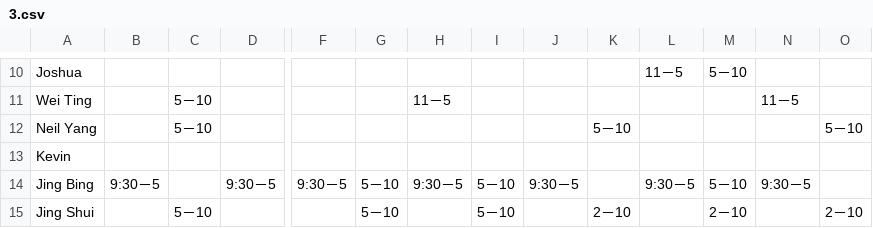
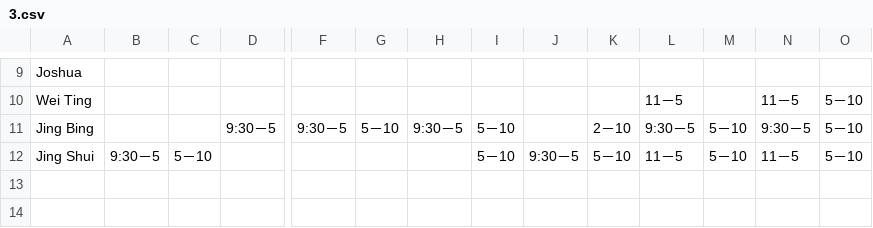
Before and after one commit to CountToFiveXY/SalaryApp, a CSV file: tables/3.csv, drawn as a sheet; only a part is shown, gaps mark what is left out; removed rows and columns are numbered as before the commit, all else as after; rows hold the shown columns only; the diff covers the shown part only; the diff names each change by its address in the sheet, - before the commit and + after, or states it on an @@ line.

```diff
--- a/tables/3.csv
+++ b/tables/3.csv
-L9: 11－5
+L9: (empty)
-M9: 5－10
+M9: (empty)
-C10: 5－10
+C10: (empty)
-H10: 11－5
+H10: (empty)
-L10: (empty)
+L10: 11－5
-O10: (empty)
+O10: 5－10
-row 12: Neil Yang |  | 5－10 |  |  |  |  |  |  | 5－10 |  |  |  | 5－10
-row 13: Kevin
-B11: 9:30－5
+B11: (empty)
-J11: 9:30－5
+J11: (empty)
-K11: (empty)
+K11: 2－10
-O11: (empty)
+O11: 5－10
-B12: (empty)
+B12: 9:30－5
-G12: 5－10
+G12: (empty)
-J12: (empty)
+J12: 9:30－5
-K12: 2－10
+K12: 5－10
-L12: (empty)
+L12: 11－5
-M12: 2－10
+M12: 5－10
-N12: (empty)
+N12: 11－5
-O12: 2－10
+O12: 5－10
```
Also changed, not shown: 3 added rows, 4 removed rows and 26 edited cells elsewhere in this file, tables/1.csv, tables/2.csv, 4 other files.
